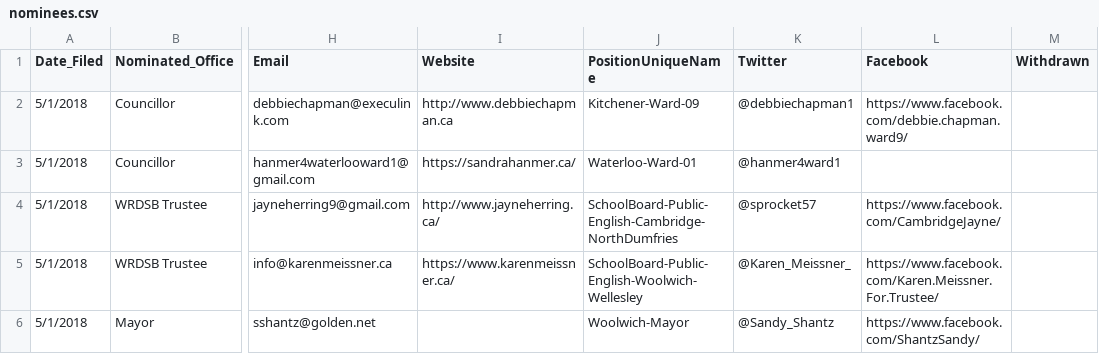
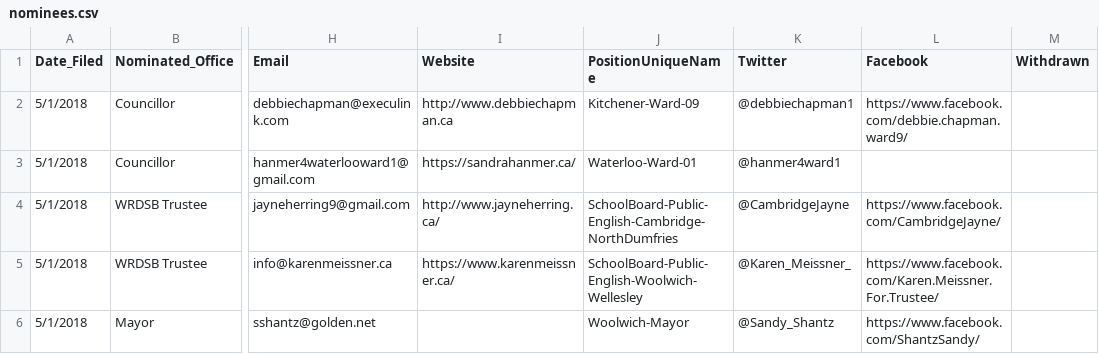
Before and after one commit to s-kennedy/wr-votes, a CSV file: _data/sync/nominees.csv, drawn as a sheet; only a part is shown, gaps mark what is left out; the diff names each change by its address in the sheet, - before the commit and + after, or states it on an @@ line.

Commit message:
Updated Jayne Herring's Twitter account.

```diff
--- a/_data/sync/nominees.csv
+++ b/_data/sync/nominees.csv
-K4 (Twitter): @sprocket57
+K4 (Twitter): @CambridgeJayne
```
